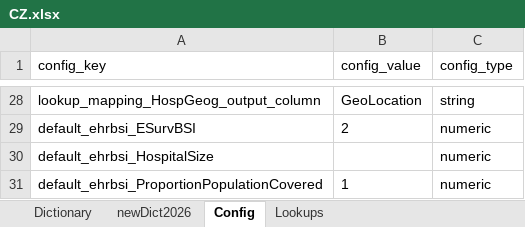
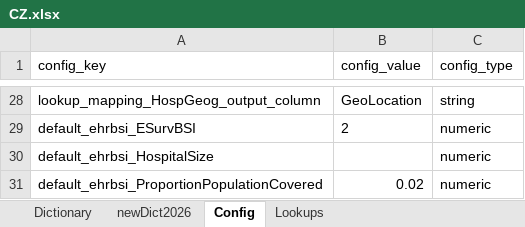
Before and after one commit to Epiconcept-Paris/EHR-BSI, an Excel workbook: reference/dictionaries/CZ.xlsx, sheet Config, drawn as a sheet; only a part is shown, gaps mark what is left out; values as stored, in another font and other column widths than the file's, no borders; the diff names each change by its address in the sheet, - before the commit and + after, or states it on an @@ line.

Commit message:
Changing pop prop covered for CZ

```diff
--- a/reference/dictionaries/CZ.xlsx (sheet Config)
+++ b/reference/dictionaries/CZ.xlsx (sheet Config)
-B31 (config_value): 1
+B31 (config_value): 0.02
```
